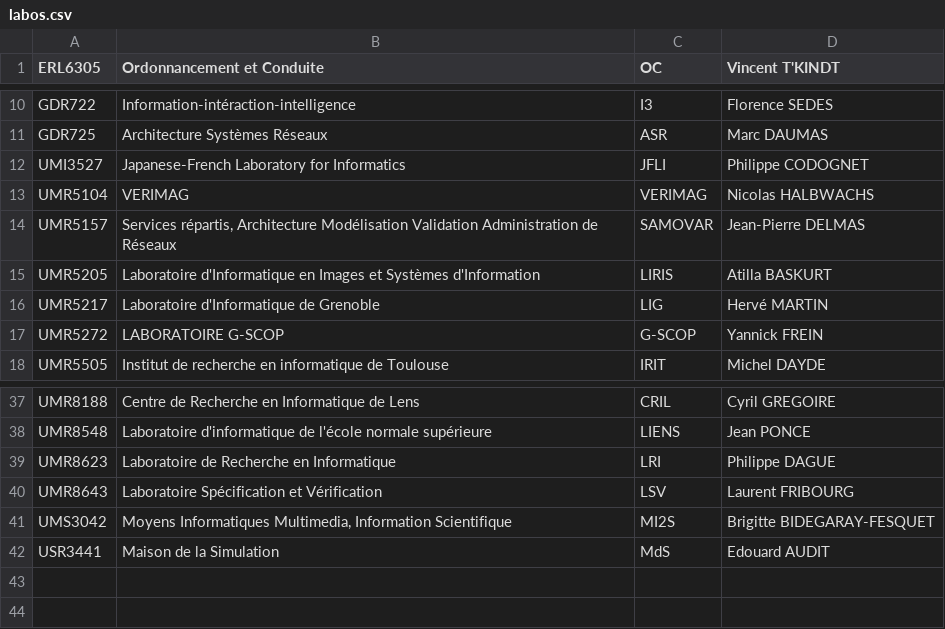
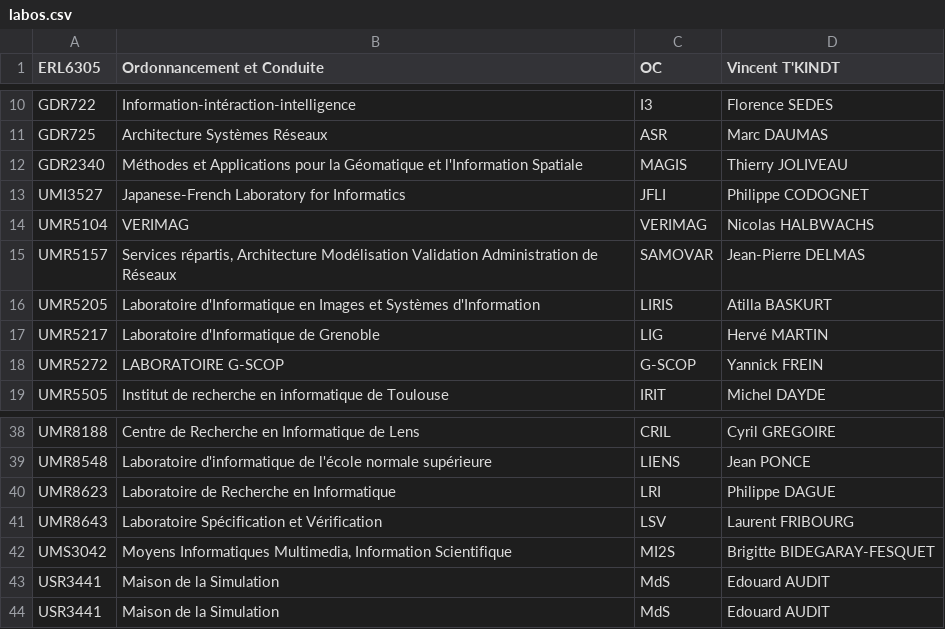
Before and after one commit to Numero7/Marmotte, a CSV file: uploads/labos.csv, drawn as a sheet; only a part is shown, gaps mark what is left out; the diff names each change by its address in the sheet, - before the commit and + after, or states it on an @@ line.

```diff
--- a/uploads/labos.csv
+++ b/uploads/labos.csv
+row 12: GDR2340 | Méthodes et Applications pour la Géomatique et l'Information Spatiale | MAGIS | Thierry JOLIVEAU
+row 43: USR3441 | Maison de la Simulation | MdS | Edouard AUDIT
```
Also changed, not shown: 3 other files.
